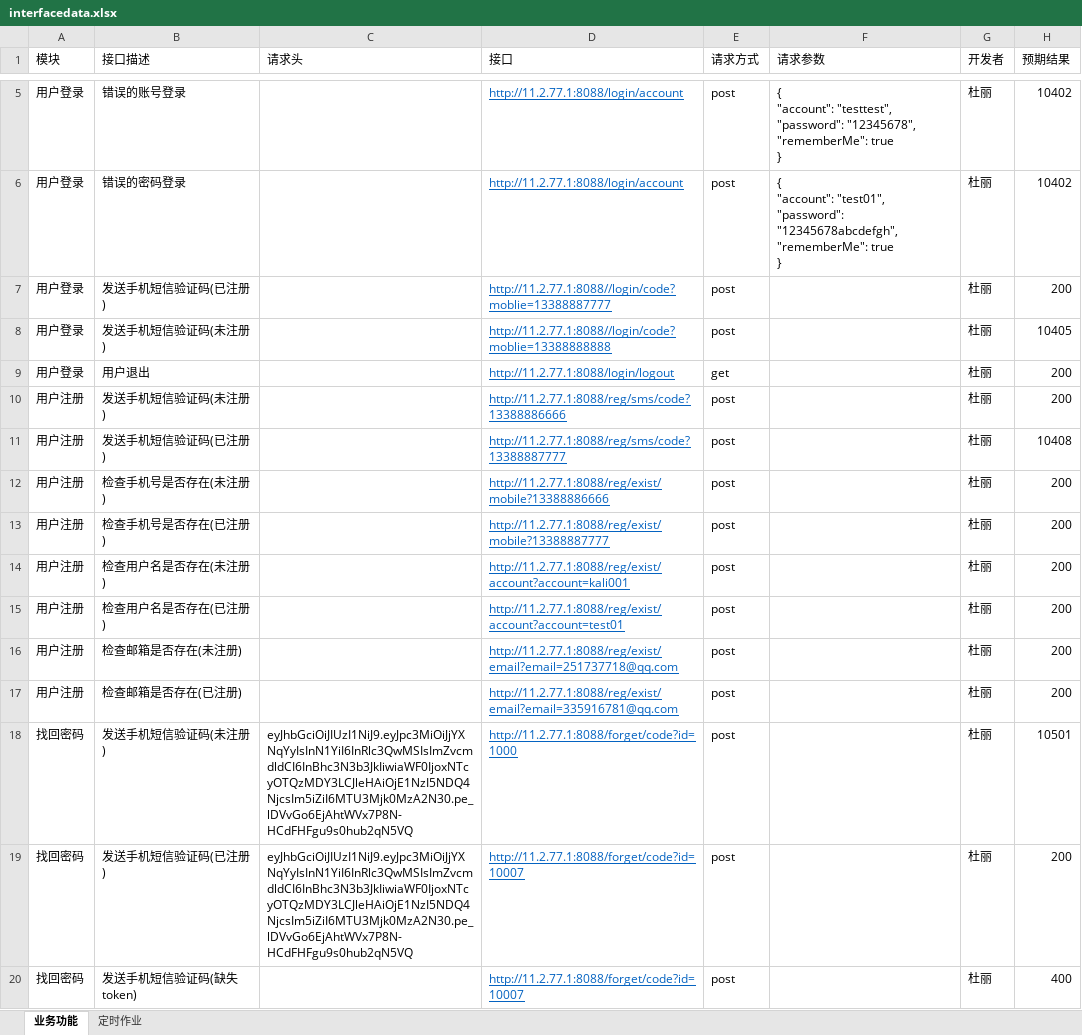
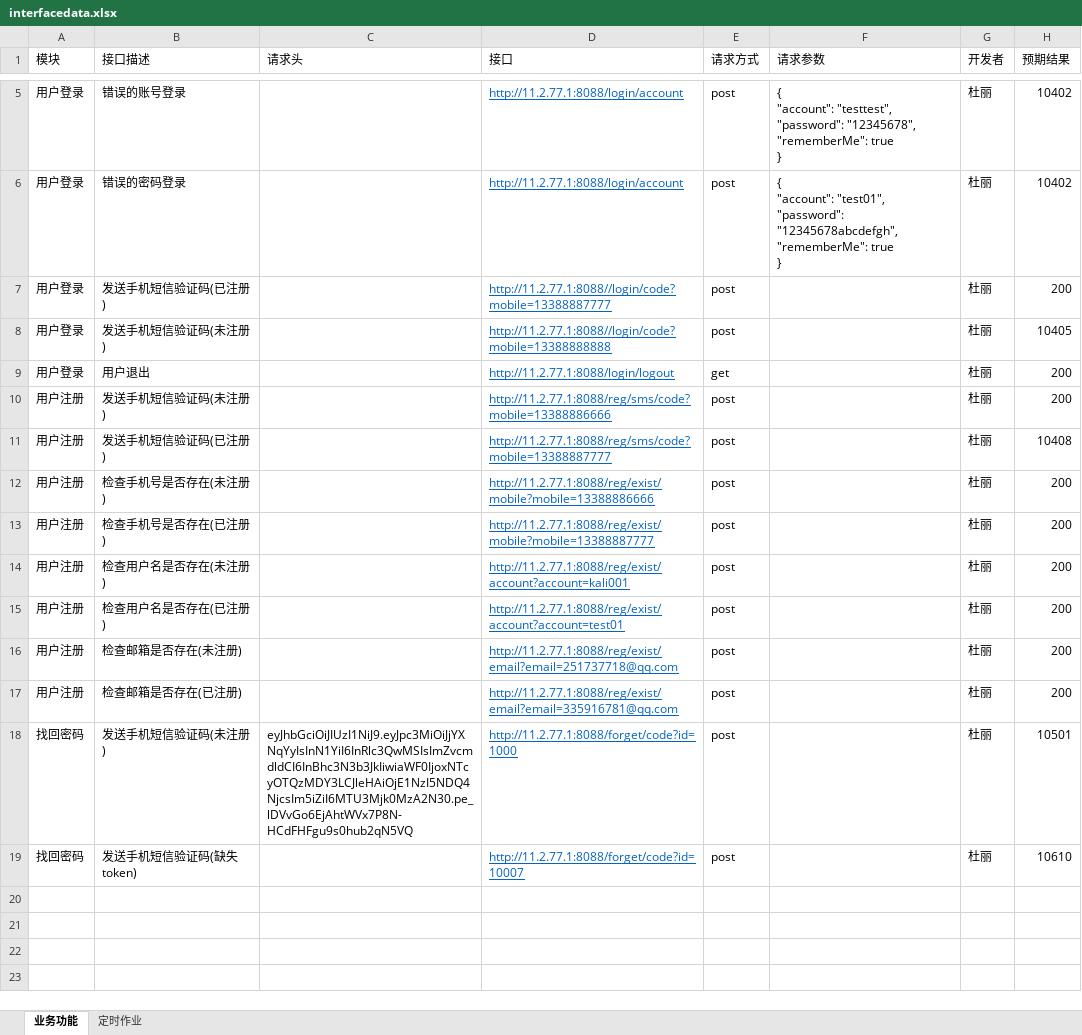
Before and after one commit to yanislong/myPerformance, an Excel workbook: GKJY-TEST/run_test/excel/interfacedata.xlsx, sheet 业务功能, drawn as a sheet; only a part is shown, gaps mark what is left out; values as stored, in another font and other column widths than the file's, no borders; removed rows and columns are numbered as before the commit, all else as after; the diff names each change by its address in the sheet, - before the commit and + after, or states it on an @@ line.

```diff
--- a/GKJY-TEST/run_test/excel/interfacedata.xlsx (sheet 业务功能)
+++ b/GKJY-TEST/run_test/excel/interfacedata.xlsx (sheet 业务功能)
-D7 (接口): http://11.2.77.1:8088//login/code?moblie=13388887777
+D7 (接口): http://11.2.77.1:8088//login/code?mobile=13388887777
-D8 (接口): http://11.2.77.1:8088//login/code?moblie=13388888888
+D8 (接口): http://11.2.77.1:8088//login/code?mobile=13388888888
-D10 (接口): http://11.2.77.1:8088/reg/sms/code?13388886666
+D10 (接口): http://11.2.77.1:8088/reg/sms/code?mobile=13388886666
-D11 (接口): http://11.2.77.1:8088/reg/sms/code?13388887777
+D11 (接口): http://11.2.77.1:8088/reg/sms/code?mobile=13388887777
-D12 (接口): http://11.2.77.1:8088/reg/exist/mobile?13388886666
+D12 (接口): http://11.2.77.1:8088/reg/exist/mobile?mobile=13388886666
-D13 (接口): http://11.2.77.1:8088/reg/exist/mobile?13388887777
+D13 (接口): http://11.2.77.1:8088/reg/exist/mobile?mobile=13388887777
-row 19: 找回密码 | 发送手机短信验证码(已注册) | eyJhbGciOiJIUzI1NiJ9.eyJpc3MiOiJjYXNqYyIsInN1YiI6InRlc3QwMSIsImZvcmdldCI6InBhc3N3b3JkIiwiaWF0IjoxNTcyOTQzMDY3LCJleHAiOjE1NzI5NDQ4NjcsIm5iZiI6MTU3Mjk0MzA2N30.pe_lDVvGo6EjAhtWVx7P8N-HCdFHFgu9s0hub2qN5VQ | http://11.2.77.1:8088/forget/code?id=10007 | post |  | 杜丽 | 200
-H19 (预期结果): 400
+H19 (预期结果): 10610
```
Also changed, not shown: 11 other files.
